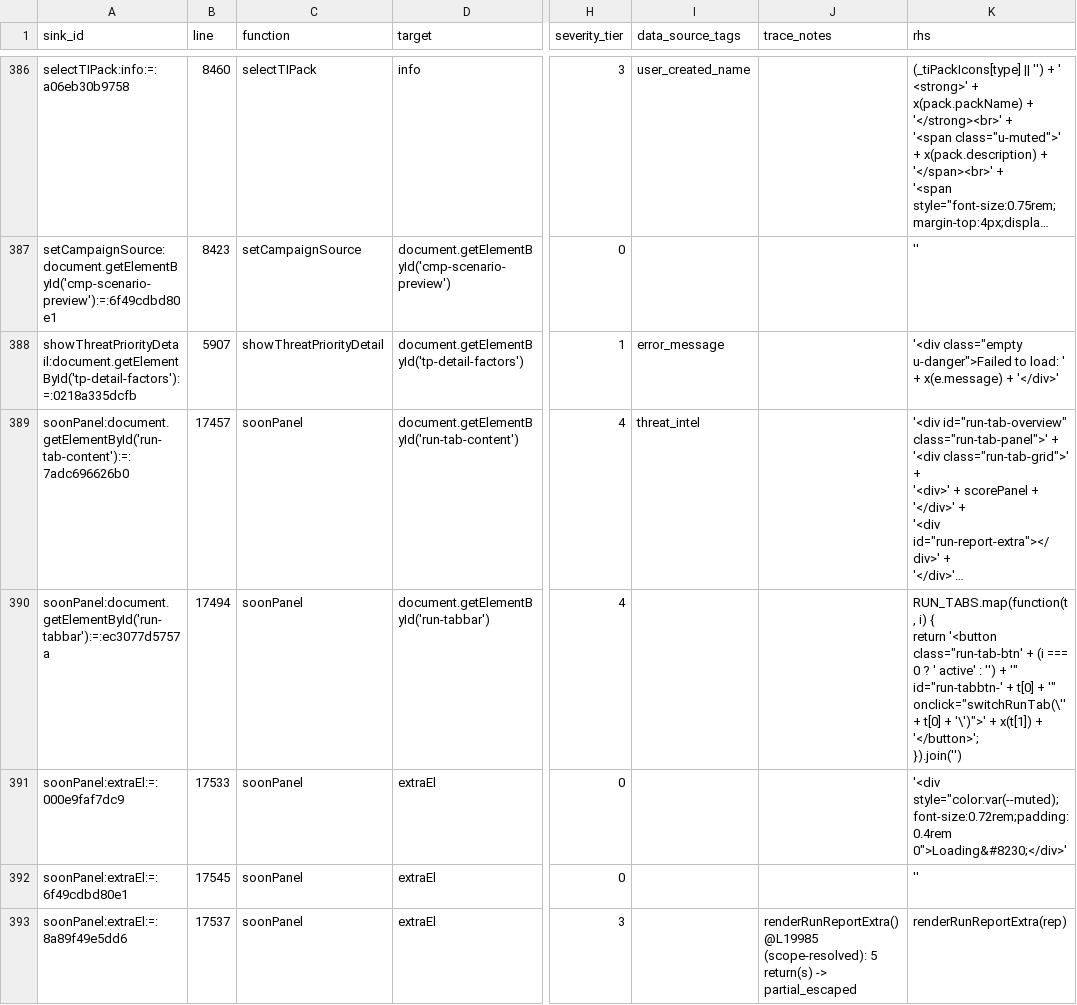
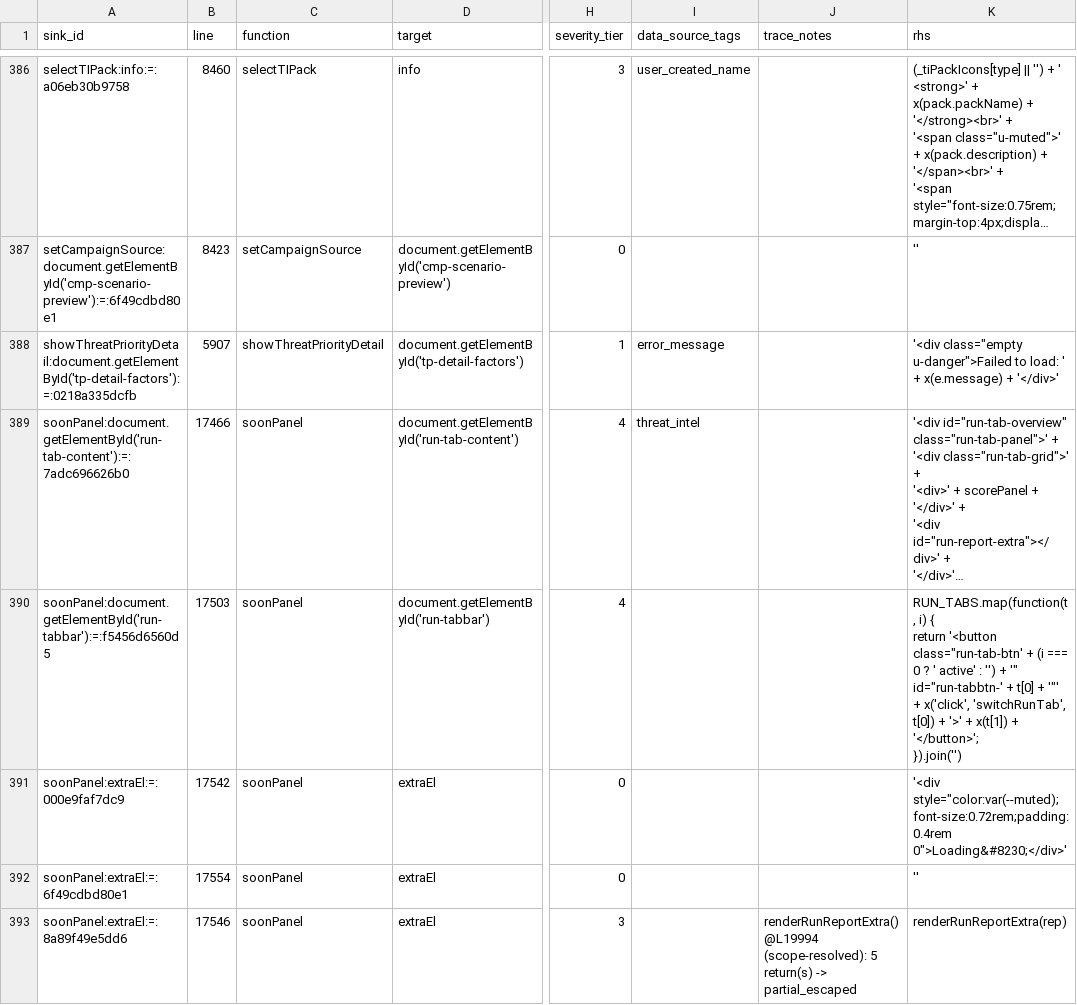
Before and after one commit to mhsse213es/BAS, a CSV file: security/g1/G1_FINAL_CLASSIFICATION.csv, drawn as a sheet; only a part is shown, gaps mark what is left out; long unchanged cells end in …; the diff covers the shown part only; the diff names each change by its address in the sheet, - before the commit and + after, or states it on an @@ line.

```diff
--- a/security/g1/G1_FINAL_CLASSIFICATION.csv
+++ b/security/g1/G1_FINAL_CLASSIFICATION.csv
-B389 (line): 17457
+B389 (line): 17466
-A390 (sink_id): soonPanel:document.getElementById('run-tabbar'):=:ec3077d5757a
+A390 (sink_id): soonPanel:document.getElementById('run-tabbar'):=:f5456d6560d5
-B390 (line): 17494
+B390 (line): 17503
-K390 (rhs): …t[0] + '" onclick="switchRunTab(\'' + t[0] + '\')">' + x(t[1])…
+K390 (rhs): …t[0] + '"' + x('click', 'switchRunTab', t[0]) + '>' + x(t[1])…
-B391 (line): 17533
+B391 (line): 17542
-B392 (line): 17545
+B392 (line): 17554
-B393 (line): 17537
+B393 (line): 17546
-J393 (trace_notes): renderRunReportExtra() @L19985 (scope-resolved): 5…
+J393 (trace_notes): renderRunReportExtra() @L19994 (scope-resolved): 5…
```
Also changed, not shown: 109 edited cells elsewhere in this file, security/g1/G1_INDIRECT_SINK_TRACE.csv, security/g1/G1_INNERHTML_SINK_INVENTORY.csv, 6 other files.
